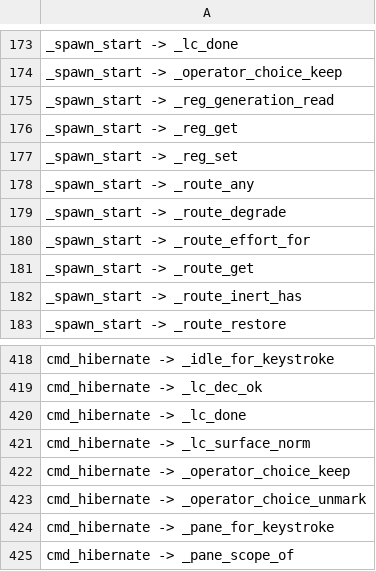
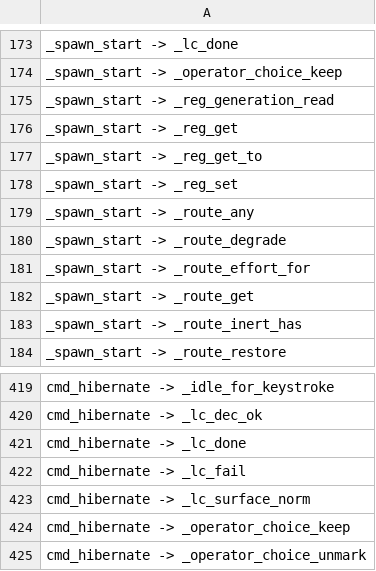
Before and after one commit to Synapsium-Labs/ccrc-pwa, a TSV file: ccd/contexts-edges.tsv, drawn as a sheet; only a part is shown, gaps mark what is left out; the shorter side is filled out with more unchanged rows.

```diff
--- a/ccd/contexts-edges.tsv
+++ b/ccd/contexts-edges.tsv
@@ -176,2 +176,3 @@ _spawn_start -> _reg_generation_read
 _spawn_start -> _reg_get
+_spawn_start -> _reg_get_to
 _spawn_start -> _reg_set
@@ -420,2 +421,3 @@ cmd_hibernate -> _lc_dec_ok
 cmd_hibernate -> _lc_done
+cmd_hibernate -> _lc_fail
 cmd_hibernate -> _lc_surface_norm
```
Also changed, not shown: 3 other files.
